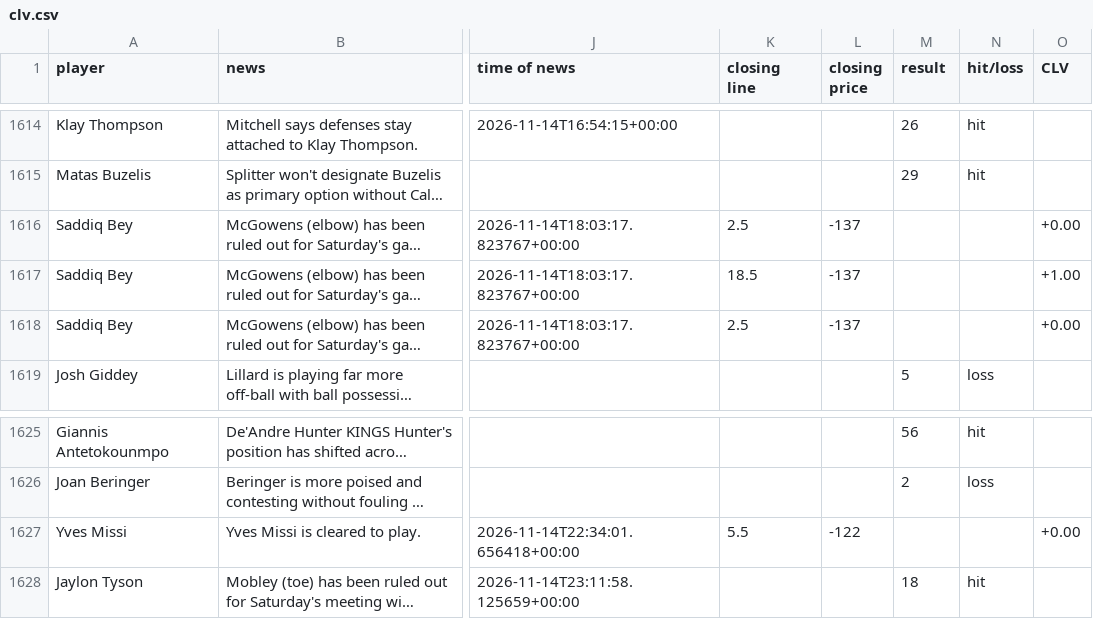
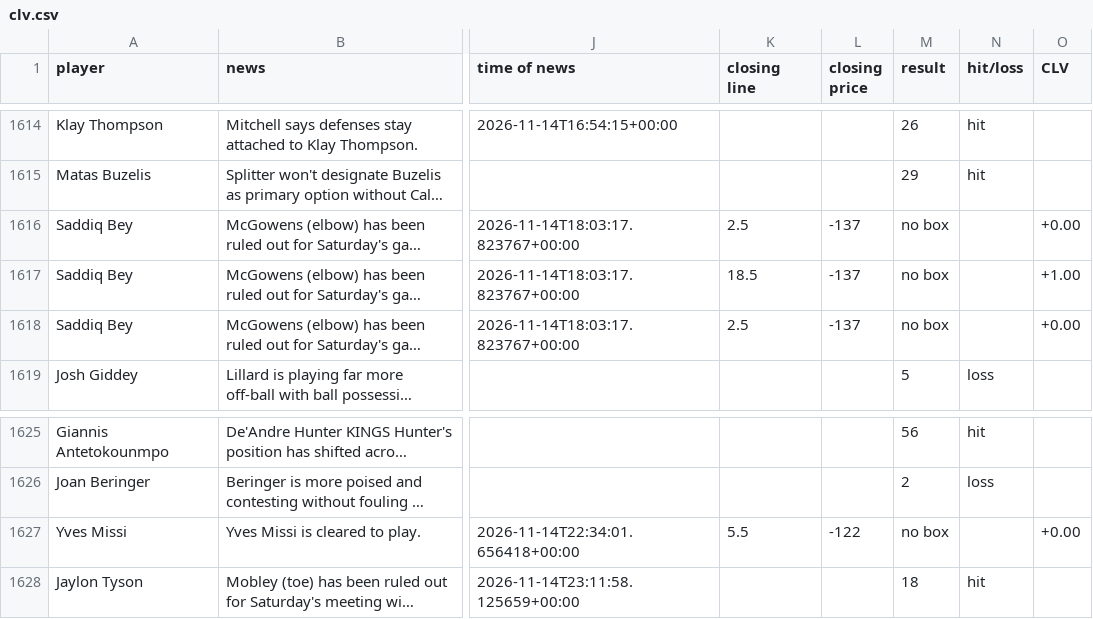
Before and after one commit to jriordan55/nba-news-scanner, a CSV file: data/clv.csv, drawn as a sheet; only a part is shown, gaps mark what is left out; long unchanged cells end in …; the diff names each change by its address in the sheet, - before the commit and + after, or states it on an @@ line.

```diff
--- a/data/clv.csv
+++ b/data/clv.csv
-M1616:M1618 (result): (empty)
+M1616:M1618 (result): no box
-M1627 (result): (empty)
+M1627 (result): no box
```
Also changed, not shown: 1 other file.
